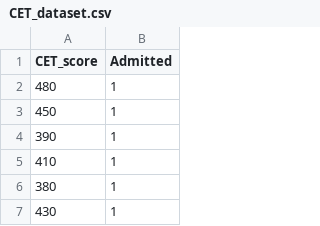
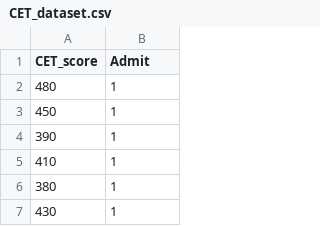
Before and after one commit to AnujSathya2004/Dataset, a CSV file: CET_dataset.csv, drawn as a sheet; only a part is shown.

Commit message:
Update CET_dataset.csv

```diff
--- a/CET_dataset.csv
+++ b/CET_dataset.csv
@@ -1,2 +1,2 @@
-CET_score,Admitted
+CET_score,Admit
 480,1
```
